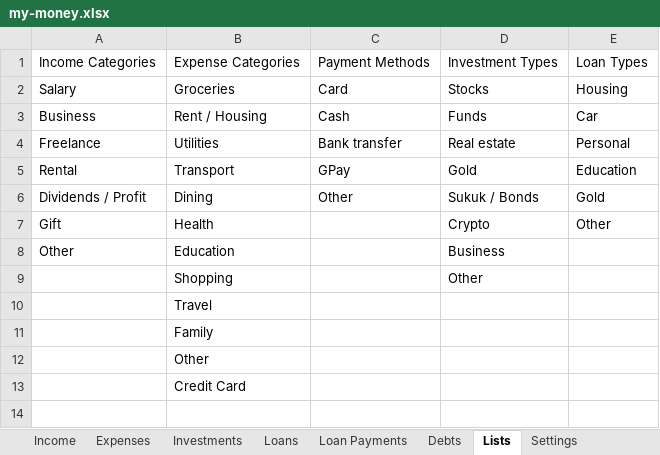
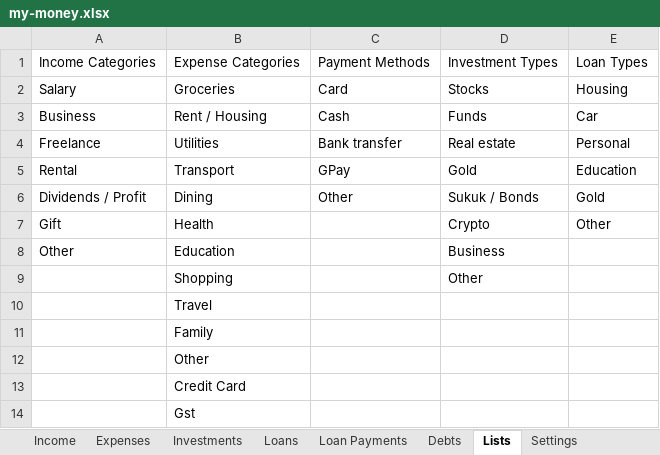
Before and after one commit to SanjoPoly/MyLedger, an Excel workbook: my-money.xlsx, sheet Lists, drawn as a sheet; values as stored, in another font and other column widths than the file's, no borders; the diff names each change by its address in the sheet, - before the commit and + after, or states it on an @@ line.

```diff
--- a/my-money.xlsx (sheet Lists)
+++ b/my-money.xlsx (sheet Lists)
+row 14:  | Gst
```
Also changed, not shown: sheet Expenses.
